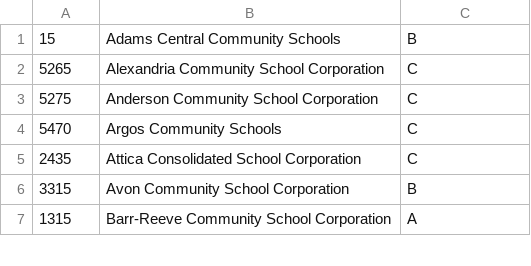
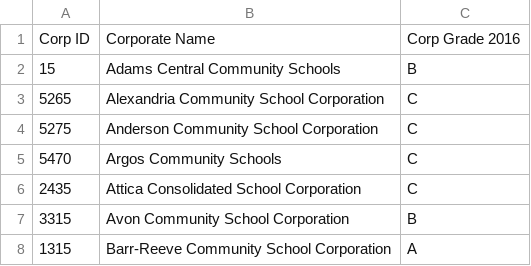
Before and after one commit to averydan/teamEducation, a CSV file: Resources/schoolgrade2016_revised.csv, drawn as a sheet; only a part is shown.

```diff
--- a/Resources/schoolgrade2016_revised.csv
+++ b/Resources/schoolgrade2016_revised.csv
@@ -1 +1,2 @@
+Corp ID,Corporate Name,Corp Grade 2016
 15,Adams Central Community Schools,B
```
Also changed, not shown: Resources/schoolgrade2015.csv, Resources/schoolgrade2015_revised.csv, 5 other files.
